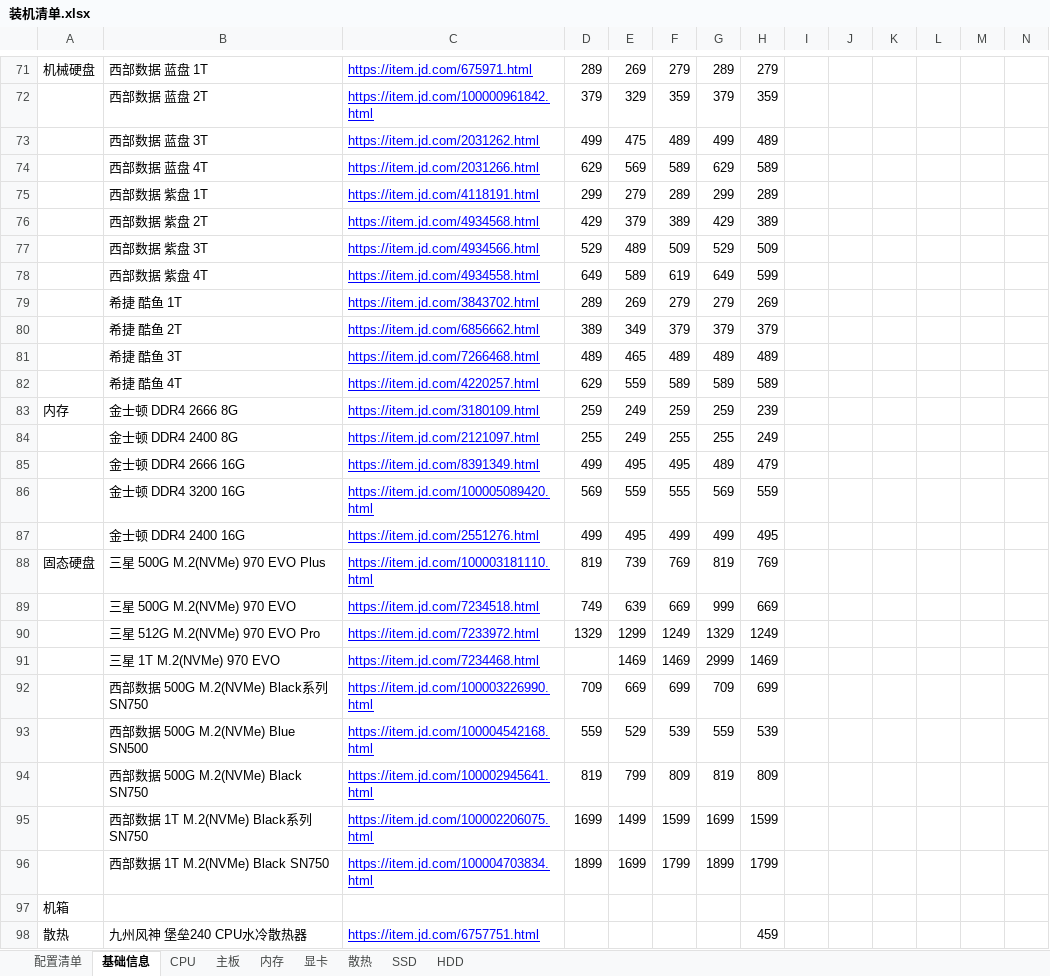
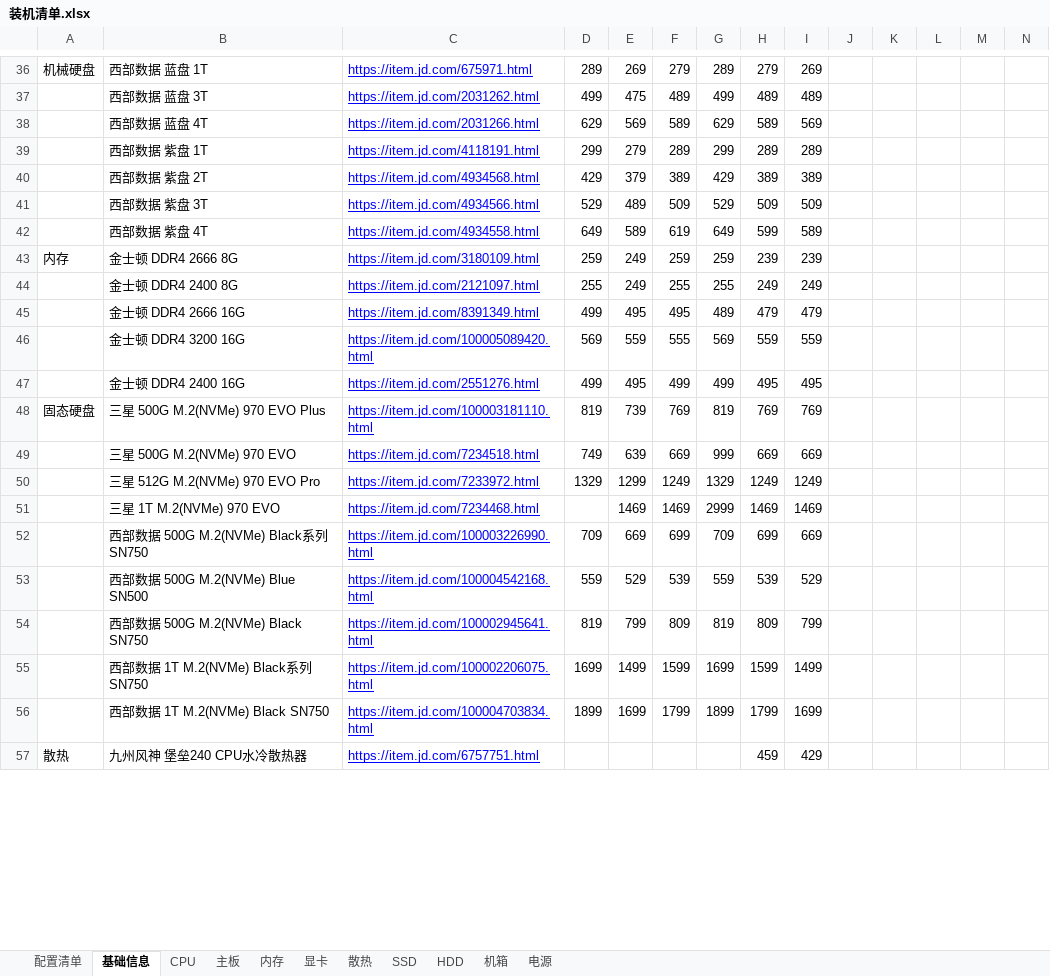
Before and after one commit to aoyueRay/PublicDoc, an Excel workbook: 装机清单.xlsx, sheet 基础信息, drawn as a sheet; only a part is shown, gaps mark what is left out; values as stored, in another font and other column widths than the file's, no borders; removed rows and columns are numbered as before the commit, all else as after; rows hold the shown columns only; the diff covers the shown part only; the diff names each change by its address in the sheet, - before the commit and + after, or states it on an @@ line.

```diff
--- a/装机清单.xlsx (sheet 基础信息)
+++ b/装机清单.xlsx (sheet 基础信息)
+sheet tab: 机箱
+sheet tab: 电源
-I36: (empty)
+I36: 269
-row 72:  | 西部数据 蓝盘 2T | https://item.jd.com/100000961842.html | 379 | 329 | 359 | 379 | 359
-I37: (empty)
+I37: 489
-I38: (empty)
+I38: 569
-I39: (empty)
+I39: 289
-I40: (empty)
+I40: 389
-I41: (empty)
+I41: 509
-I42: (empty)
+I42: 589
-row 79:  | 希捷 酷鱼 1T | https://item.jd.com/3843702.html | 289 | 269 | 279 | 279 | 269
-row 80:  | 希捷 酷鱼 2T | https://item.jd.com/6856662.html | 389 | 349 | 379 | 379 | 379
-row 81:  | 希捷 酷鱼 3T | https://item.jd.com/7266468.html | 489 | 465 | 489 | 489 | 489
-row 82:  | 希捷 酷鱼 4T | https://item.jd.com/4220257.html | 629 | 559 | 589 | 589 | 589
-I43: (empty)
+I43: 239
-I44: (empty)
+I44: 249
-I45: (empty)
+I45: 479
-I46: (empty)
+I46: 559
-I47: (empty)
+I47: 495
-I48: (empty)
+I48: 769
-I49: (empty)
+I49: 669
-I50: (empty)
+I50: 1249
-I51: (empty)
+I51: 1469
-I52: (empty)
+I52: 669
-I53: (empty)
+I53: 529
-I54: (empty)
+I54: 799
-I55: (empty)
+I55: 1499
-I56: (empty)
+I56: 1699
-row 97: 机箱
-I57: (empty)
+I57: 429
```
Also changed, not shown: 27 added rows, 56 removed rows and 35 edited cells elsewhere in this sheet, sheet 显卡, sheet 配置清单, hidden cells.
